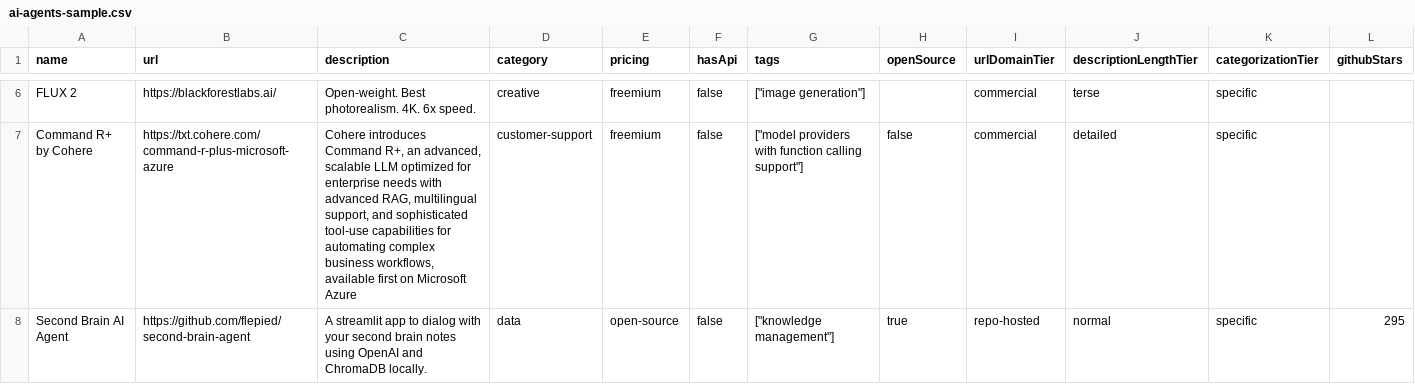
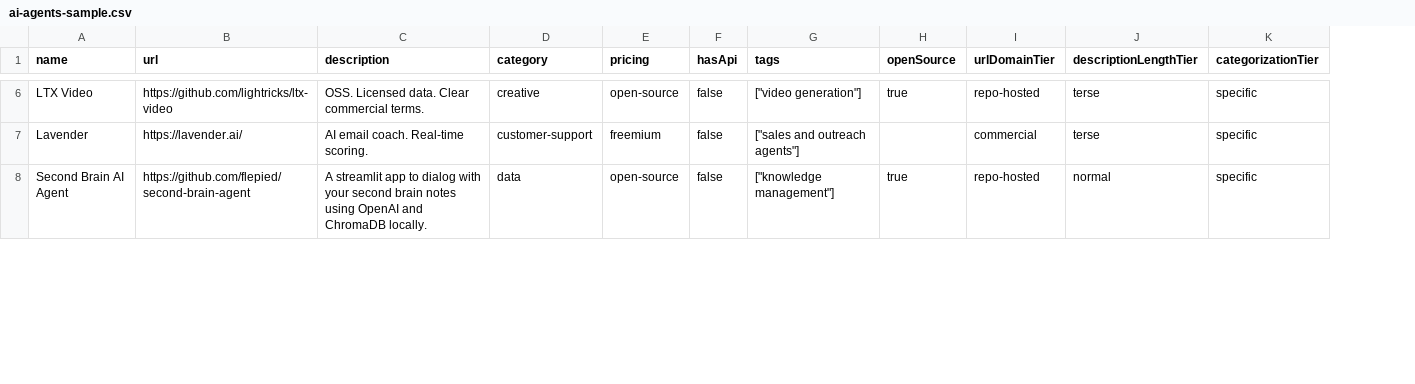
Before and after one commit to futdevpro/niche-datasets-free, a CSV file: ai-agents-sample.csv, drawn as a sheet; only a part is shown, gaps mark what is left out; removed rows and columns are numbered as before the commit, all else as after; the diff covers the shown part only; the diff names each change by its address in the sheet, - before the commit and + after, or states it on an @@ line.

Commit message:
data(ai-agents): 2026-05-20 refresh — +7 / -2 / 2026 total

```diff
--- a/ai-agents-sample.csv
+++ b/ai-agents-sample.csv
-column L (githubStars), row 8: 295
+row 6: LTX Video | https://github.com/lightricks/ltx-video | OSS. Licensed data. Clear commercial terms. | creative | open-source | false | ["video generation"] | true | repo-hosted | terse | specific
-A7 (name): FLUX 2
+A7 (name): Lavender
-B7 (url): https://blackforestlabs.ai/
+B7 (url): https://lavender.ai/
-C7 (description): Open-weight. Best photorealism. 4K. 6x speed.
+C7 (description): AI email coach. Real-time scoring.
-D7 (category): creative
+D7 (category): customer-support
-G7 (tags): ["image generation"]
+G7 (tags): ["sales and outreach agents"]
-row 7: Command R+ by Cohere | https://txt.cohere.com/command-r-plus-microsoft-azure | Cohere introduces Command R+, an advanced, scalable LLM optimized for enterprise needs with advanced RAG, multilingual support, and sophisticated tool-use capabilities for automating complex business workflows, available first on Microsoft Azure | customer-support | freemium | false | ["model providers with function calling support"] | false | commercial | detailed | specific
```
Also changed, not shown: 4 added rows, 4 removed rows and 50 edited cells elsewhere in this file, 4 other files.
